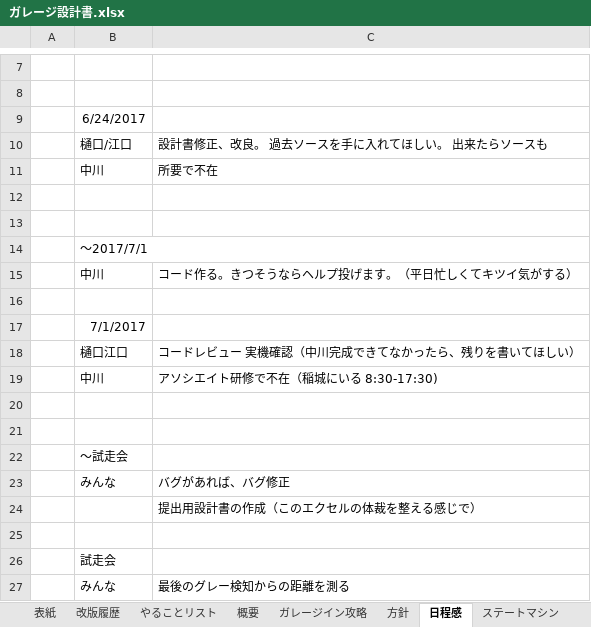
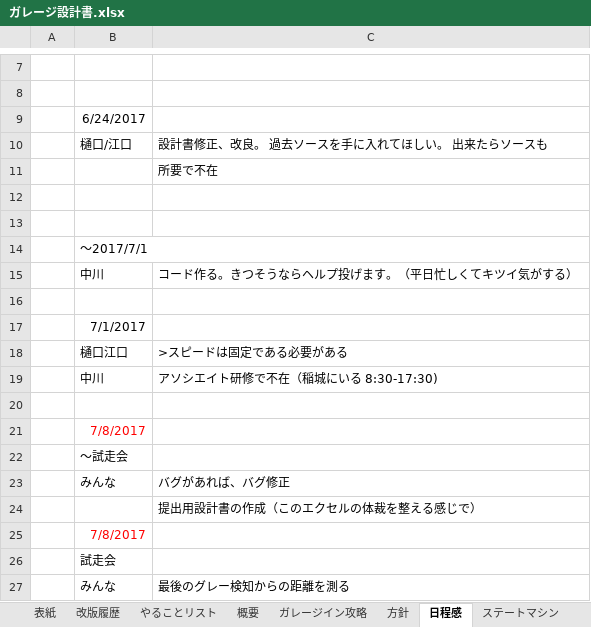
Before and after one commit to robokon/Robokon, an Excel workbook: ガレージ設計書.xlsx, sheet 日程感, drawn as a sheet; only a part is shown, gaps mark what is left out; values as stored, in another font and other column widths than the file's, no borders; the diff names each change by its address in the sheet, - before the commit and + after, or states it on an @@ line.

```diff
--- a/ガレージ設計書.xlsx (sheet 日程感)
+++ b/ガレージ設計書.xlsx (sheet 日程感)
-B11: 中川
+B11: (empty)
-C18: コードレビュー 実機確認（中川完成できてなかったら、残りを書いてほしい）
+C18: >スピードは固定である必要がある
-B21: (empty)
+B21: 7/8/2017
-B25: (empty)
+B25: 7/8/2017
```
Also changed, not shown: sheet 概要, sheet フローチャート, sheet 方針, sheet 改版履歴, sheet やることリスト, sheet ガレージイン攻略, 1 more sheet.
